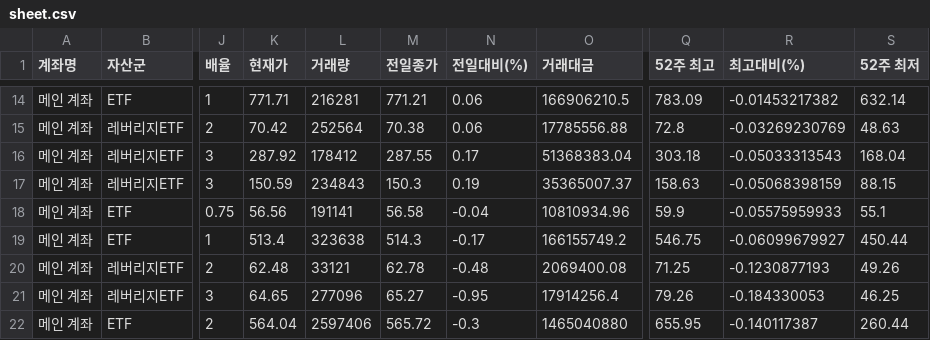
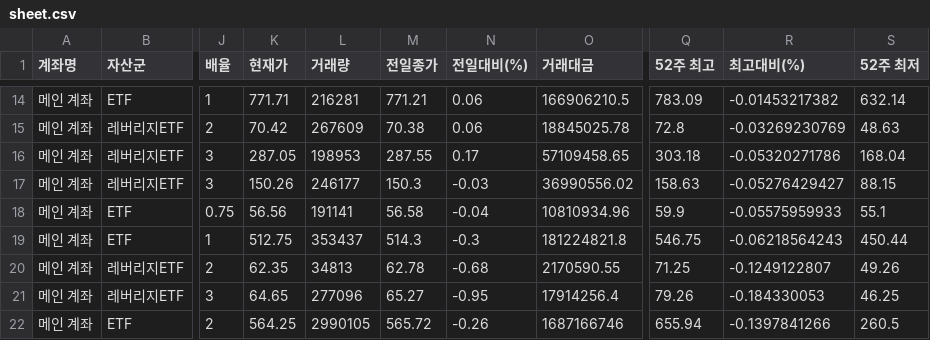
Before and after one commit to yr857511-cpu/INVESTLAB, a CSV file: sheet.csv, drawn as a sheet; only a part is shown, gaps mark what is left out; the diff covers the shown part only; the diff names each change by its address in the sheet, - before the commit and + after, or states it on an @@ line.

```diff
--- a/sheet.csv
+++ b/sheet.csv
-L15 (거래량): 252564
+L15 (거래량): 267609
-O15 (거래대금): 17785556.88
+O15 (거래대금): 18845025.78
-K16 (현재가): 287.92
+K16 (현재가): 287.05
-L16 (거래량): 178412
+L16 (거래량): 198953
-O16 (거래대금): 51368383.04
+O16 (거래대금): 57109458.65
-R16 (최고대비(%)): -0.05033313543
+R16 (최고대비(%)): -0.05320271786
-K17 (현재가): 150.59
+K17 (현재가): 150.26
-L17 (거래량): 234843
+L17 (거래량): 246177
-N17 (전일대비(%)): 0.19
+N17 (전일대비(%)): -0.03
-O17 (거래대금): 35365007.37
+O17 (거래대금): 36990556.02
-R17 (최고대비(%)): -0.05068398159
+R17 (최고대비(%)): -0.05276429427
-K19 (현재가): 513.4
+K19 (현재가): 512.75
-L19 (거래량): 323638
+L19 (거래량): 353437
-N19 (전일대비(%)): -0.17
+N19 (전일대비(%)): -0.3
-O19 (거래대금): 166155749.2
+O19 (거래대금): 181224821.8
-R19 (최고대비(%)): -0.06099679927
+R19 (최고대비(%)): -0.06218564243
-K20 (현재가): 62.48
+K20 (현재가): 62.35
-L20 (거래량): 33121
+L20 (거래량): 34813
-N20 (전일대비(%)): -0.48
+N20 (전일대비(%)): -0.68
-O20 (거래대금): 2069400.08
+O20 (거래대금): 2170590.55
-R20 (최고대비(%)): -0.1230877193
+R20 (최고대비(%)): -0.1249122807
-K22 (현재가): 564.04
+K22 (현재가): 564.25
-L22 (거래량): 2597406
+L22 (거래량): 2990105
-N22 (전일대비(%)): -0.3
+N22 (전일대비(%)): -0.26
-O22 (거래대금): 1465040880
+O22 (거래대금): 1687166746
-Q22 (52주 최고): 655.95
+Q22 (52주 최고): 655.94
-R22 (최고대비(%)): -0.140117387
+R22 (최고대비(%)): -0.1397841266
-S22 (52주 최저): 260.44
+S22 (52주 최저): 260.5
```
Also changed, not shown: 156 edited cells elsewhere in this file.
